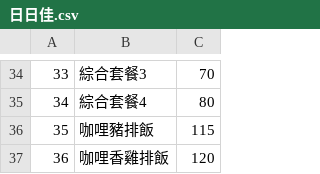
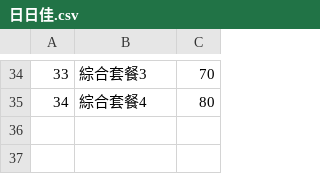
Before and after one commit to Howie1201/nca_line_bot, a CSV file: data/restaurant/日日佳.csv, drawn as a sheet; only a part is shown, gaps mark what is left out.

```diff
--- a/data/restaurant/日日佳.csv
+++ b/data/restaurant/日日佳.csv
@@ -35,3 +35 @@
 34,綜合套餐4,80
-35,咖哩豬排飯,115
-36,咖哩香雞排飯,120
```
Also changed, not shown: 3 other files.
